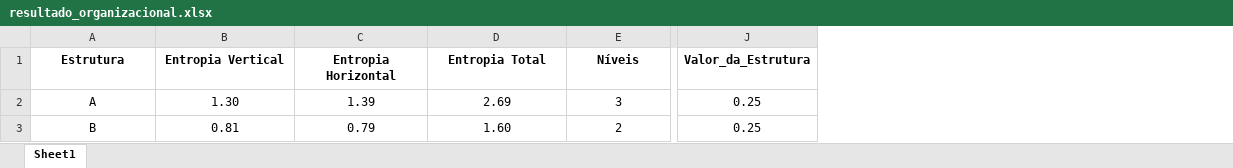
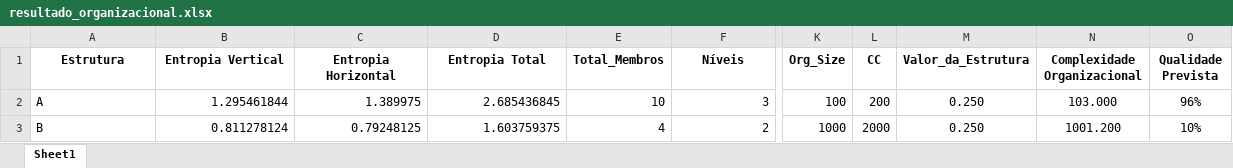
Before and after one commit to rogerio-acioli/PhdScripts, an Excel workbook: resultado_organizacional.xlsx, sheet Sheet1, drawn as a sheet; only a part is shown, gaps mark what is left out; values as stored, in another font and other column widths than the file's, no borders; addresses are those after the commit; the diff covers the shown part only; the diff names each change by its address in the sheet, - before the commit and + after, or states it on an @@ line.

```diff
--- a/resultado_organizacional.xlsx (sheet Sheet1)
+++ b/resultado_organizacional.xlsx (sheet Sheet1)
+column E (Total_Membros), rows 2-3: 10 | 4
+column K (Org_Size), rows 2-3: 100 | 1000
+column L (CC), rows 2-3: 200 | 2000
+column N (Complexidade Organizacional), rows 2-3: 103.000 | 1001.200
+column O (Qualidade Prevista), rows 2-3: 96% | 10%
-A2:A3 alignment: center
+A2:A3 alignment: left
-B2 (Entropia Vertical): 1.30
+B2 (Entropia Vertical): 1.295461844
-B2:D3 alignment: center
+B2:D3 alignment: right
-C2 (Entropia Horizontal): 1.39
+C2 (Entropia Horizontal): 1.389975
-D2 (Entropia Total): 2.69
+D2 (Entropia Total): 2.685436845
-F2 alignment: center
+F2 alignment: right
-M2:M3 (Valor_da_Estrutura): 0.25
+M2:M3 (Valor_da_Estrutura): 0.250
-B3 (Entropia Vertical): 0.81
+B3 (Entropia Vertical): 0.811278124
-C3 (Entropia Horizontal): 0.79
+C3 (Entropia Horizontal): 0.79248125
-D3 (Entropia Total): 1.60
+D3 (Entropia Total): 1.603759375
-F3 alignment: center
+F3 alignment: right
```
Also changed, not shown: cell formats elsewhere in this sheet, estrutura_organizacional.xlsx, 1 other file.
